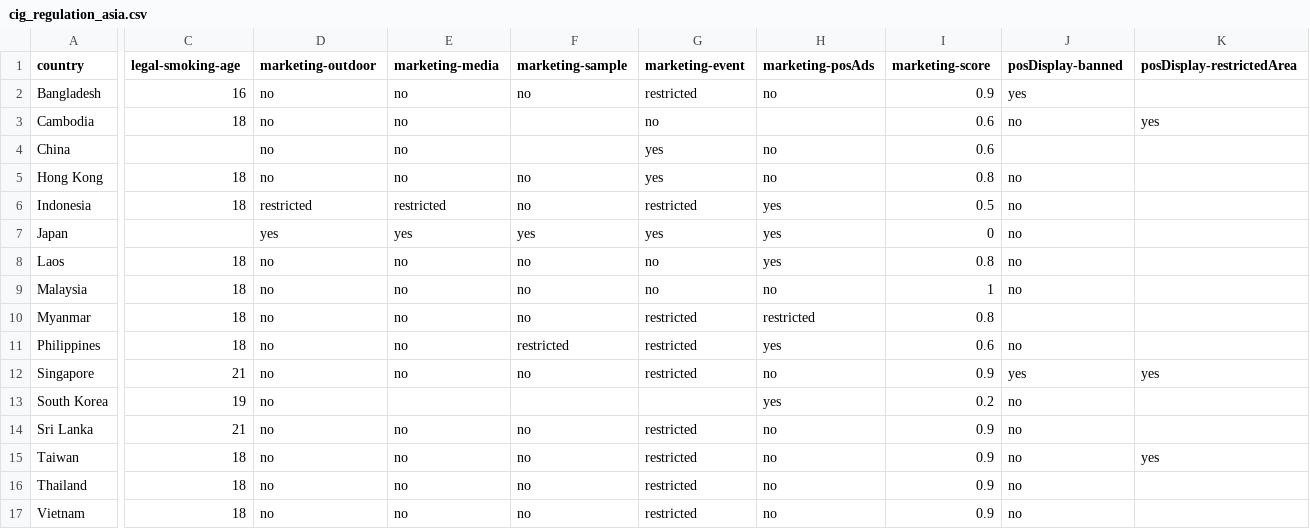
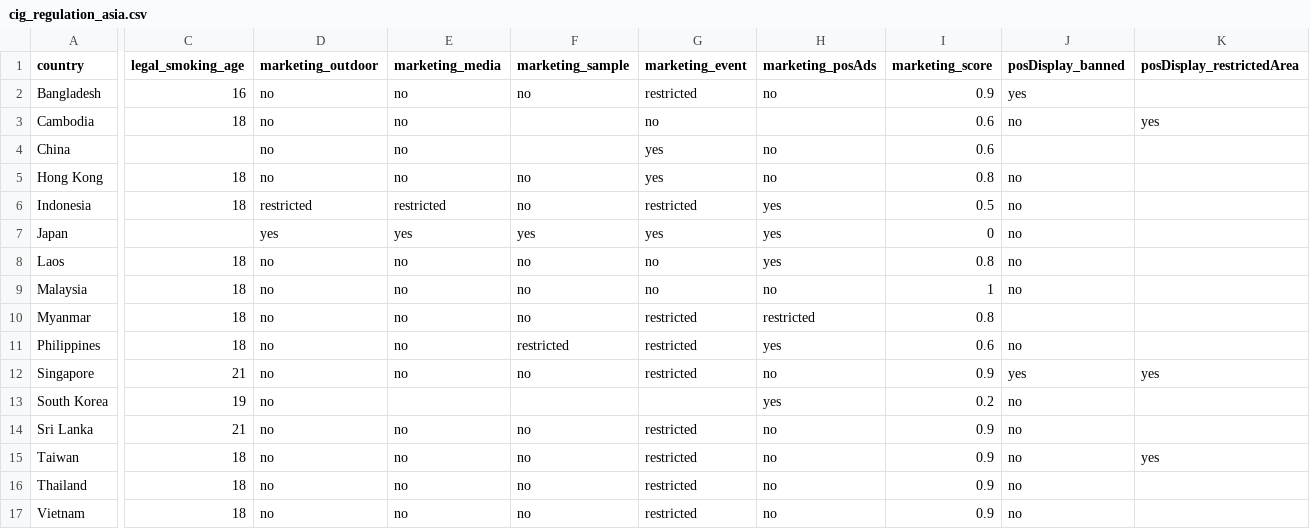
Before and after one commit to andrealianto/data_visualization, a CSV file: project_ciggie/cig_regulation_asia.csv, drawn as a sheet; only a part is shown, gaps mark what is left out; the diff covers the shown part only; the diff names each change by its address in the sheet, - before the commit and + after, or states it on an @@ line.

Commit message:
Edit typo

```diff
--- a/project_ciggie/cig_regulation_asia.csv
+++ b/project_ciggie/cig_regulation_asia.csv
-C1: legal-smoking-age
+C1: legal_smoking_age
-D1: marketing-outdoor
+D1: marketing_outdoor
-E1: marketing-media
+E1: marketing_media
-F1: marketing-sample
+F1: marketing_sample
-G1: marketing-event
+G1: marketing_event
-H1: marketing-posAds
+H1: marketing_posAds
-I1: marketing-score
+I1: marketing_score
-J1: posDisplay-banned
+J1: posDisplay_banned
-K1: posDisplay-restrictedArea
+K1: posDisplay_restrictedArea
```
Also changed, not shown: 17 edited cells elsewhere in this file.
